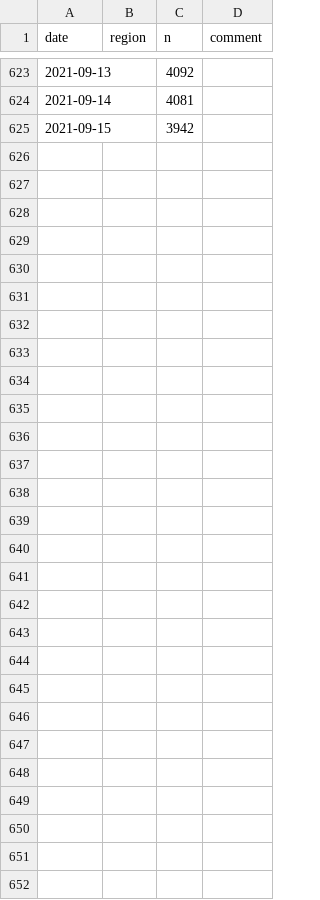
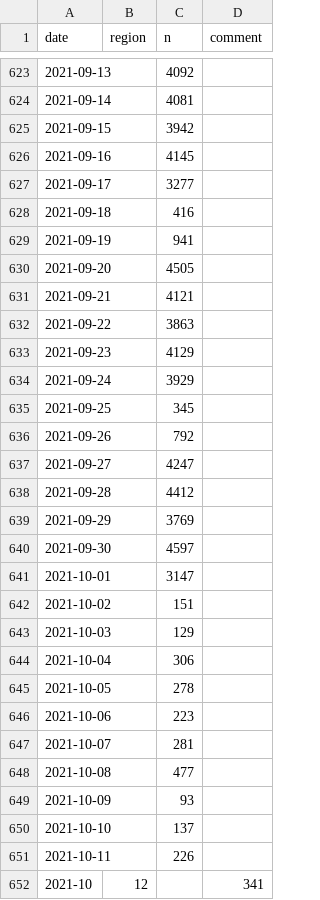
Before and after one commit to bildungsplanungZH/covid19_edu_mindsteps, a CSV file: base_data_IBE.csv, drawn as a sheet; only a part is shown, gaps mark what is left out.

Commit message:
Update base_data_IBE.csv

```diff
--- a/base_data_IBE.csv
+++ b/base_data_IBE.csv
@@ -625 +625,28 @@ date,region,n,comment
 2021-09-15,  ,3942,
+2021-09-16,  ,4145,
+2021-09-17,  ,3277,
+2021-09-18,  ,416,
+2021-09-19,  ,941,
+2021-09-20,  ,4505,
+2021-09-21,  ,4121,
+2021-09-22,  ,3863,
+2021-09-23,  ,4129,
+2021-09-24,  ,3929,
+2021-09-25,  ,345,
+2021-09-26,  ,792,
+2021-09-27,  ,4247,
+2021-09-28,  ,4412,
+2021-09-29,  ,3769,
+2021-09-30,  ,4597,
+2021-10-01,  ,3147,
+2021-10-02,  ,151,
+2021-10-03,  ,129,
+2021-10-04,  ,306,
+2021-10-05,  ,278,
+2021-10-06,  ,223,
+2021-10-07,  ,281,
+2021-10-08,  ,477,
+2021-10-09,  ,93,
+2021-10-10,  ,137,
+2021-10-11,  ,226,
+2021-10,12,  ,341,
```
